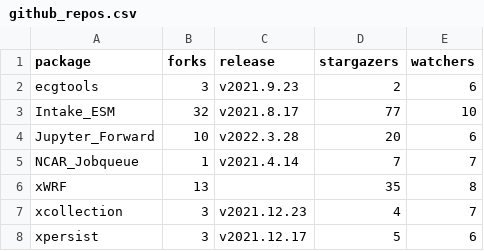
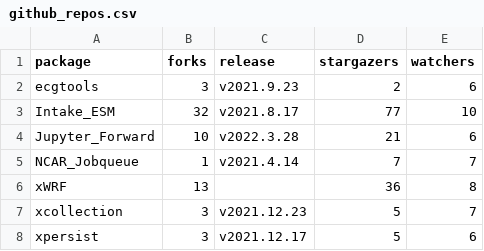
Before and after one commit to ncar-xdev/ncar-xdev.github.io, a CSV file: data/github_repos.csv, drawn as a sheet.

```diff
--- a/data/github_repos.csv
+++ b/data/github_repos.csv
@@ -3,6 +3,6 @@ ecgtools,3,v2021.9.23,2,6
 Intake_ESM,32,v2021.8.17,77,10
-Jupyter_Forward,10,v2022.3.28,20,6
+Jupyter_Forward,10,v2022.3.28,21,6
 NCAR_Jobqueue,1,v2021.4.14,7,7
-xWRF,13,,35,8
-xcollection,3,v2021.12.23,4,7
+xWRF,13,,36,8
+xcollection,3,v2021.12.23,5,7
 xpersist,3,v2021.12.17,5,6
```
Also changed, not shown: data/pypi_stats.csv.
